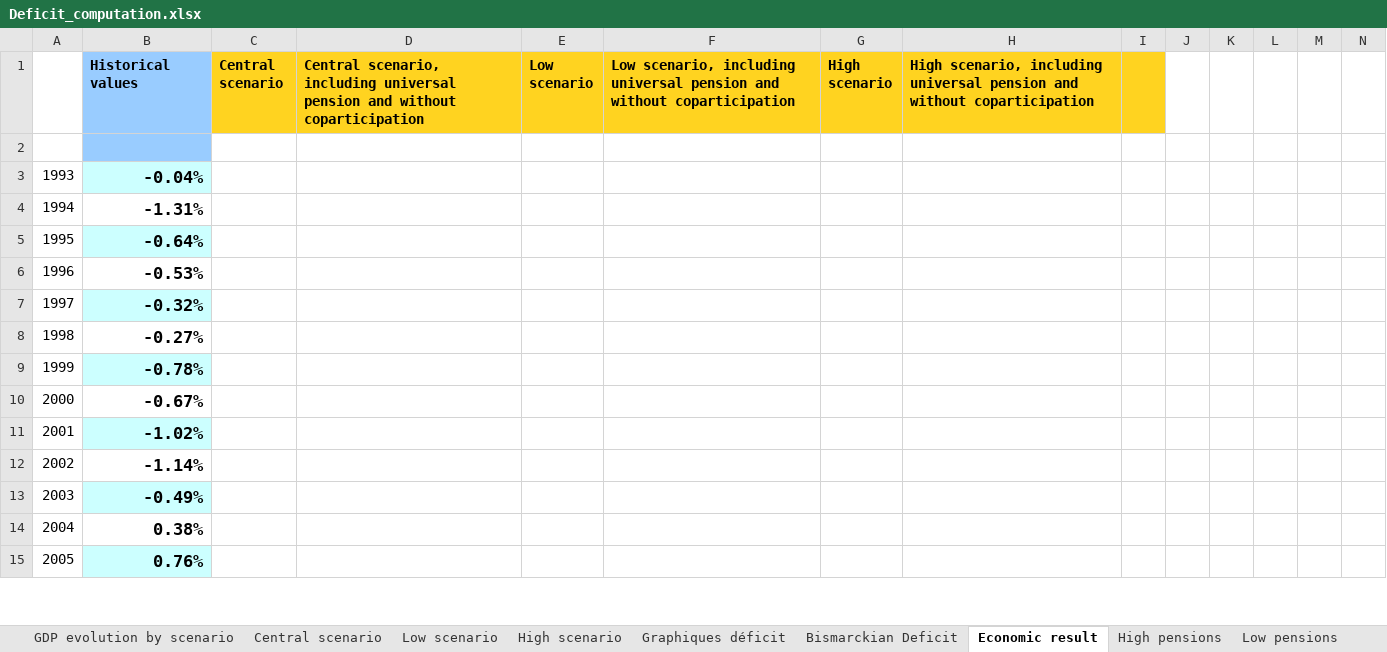
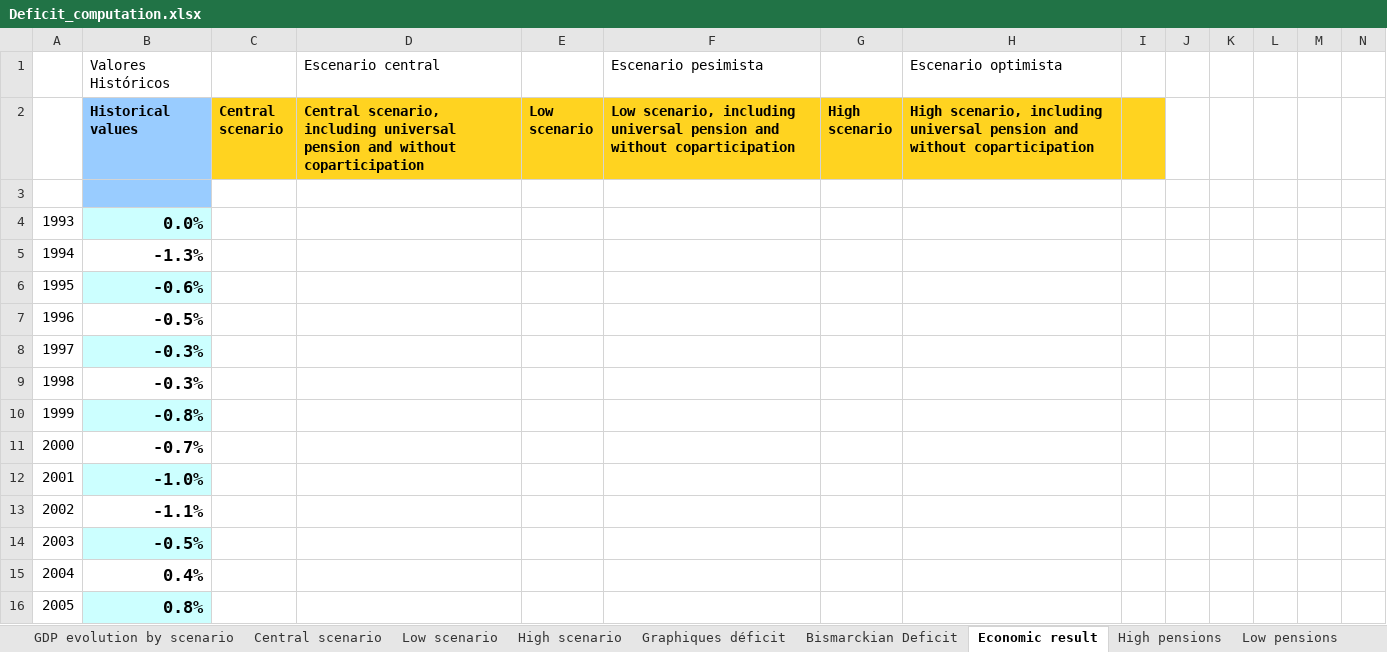
Before and after one commit to leonardo-calcagno/MISSAR, an Excel workbook: Ex_ante_policy_evaluation/31_12_2019_legislation/No_changes_pension_mobility/Results/Deficit_computation.xlsx, sheet Economic result, drawn as a sheet; only a part is shown; values as stored, in another font and other column widths than the file's, no borders; charts and pictures not drawn; addresses are those after the commit; rows hold the shown columns only; the diff covers the shown part only; the diff names each change by its address in the sheet, - before the commit and + after, or states it on an @@ line.

Commit message:
Improve figures Deficit Computation no pension mobility changes

```diff
--- a/Ex_ante_policy_evaluation/31_12_2019_legislation/No_changes_pension_mobility/Results/Deficit_computation.xlsx (sheet Economic result)
+++ b/Ex_ante_policy_evaluation/31_12_2019_legislation/No_changes_pension_mobility/Results/Deficit_computation.xlsx (sheet Economic result)
+row 1:  | Valores Históricos |  | Escenario central |  | Escenario pesimista |  | Escenario optimista
-B4 (Historical values): -0.04%
+B4 (Historical values): 0.0%
-B5 (Historical values): -1.31%
+B5 (Historical values): -1.3%
-B6 (Historical values): -0.64%
+B6 (Historical values): -0.6%
-B7 (Historical values): -0.53%
+B7 (Historical values): -0.5%
-B8 (Historical values): -0.32%
+B8 (Historical values): -0.3%
-B9 (Historical values): -0.27%
+B9 (Historical values): -0.3%
-B10 (Historical values): -0.78%
+B10 (Historical values): -0.8%
-B11 (Historical values): -0.67%
+B11 (Historical values): -0.7%
-B12 (Historical values): -1.02%
+B12 (Historical values): -1.0%
-B13 (Historical values): -1.14%
+B13 (Historical values): -1.1%
-B14 (Historical values): -0.49%
+B14 (Historical values): -0.5%
-B15 (Historical values): 0.38%
+B15 (Historical values): 0.4%
-B16 (Historical values): 0.76%
+B16 (Historical values): 0.8%
```
Also changed, not shown: 28 added rows, 27 removed rows and 8 edited cells elsewhere in this sheet, formulas that keep their value, charts or pictures.
